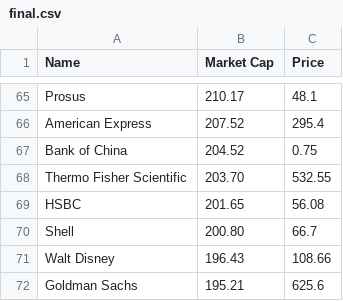
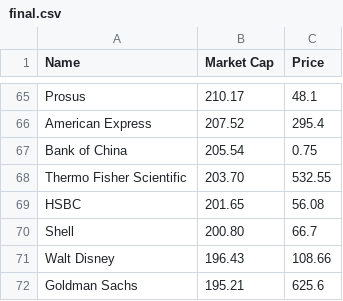
Before and after one commit to bi-cnc/Top_companies_market_cap, a CSV file: final.csv, drawn as a sheet; only a part is shown, gaps mark what is left out; the diff covers the shown part only.

```diff
--- a/final.csv
+++ b/final.csv
@@ -66,3 +66,3 @@ Prosus,210.17,48.1
 American Express,207.52,295.4
-Bank of China,204.52,0.75
+Bank of China,205.54,0.75
 Thermo Fisher Scientific,203.70,532.55
```
Also changed, not shown: 2 added rows, 2 removed rows and 5 edited cells elsewhere in this file.
